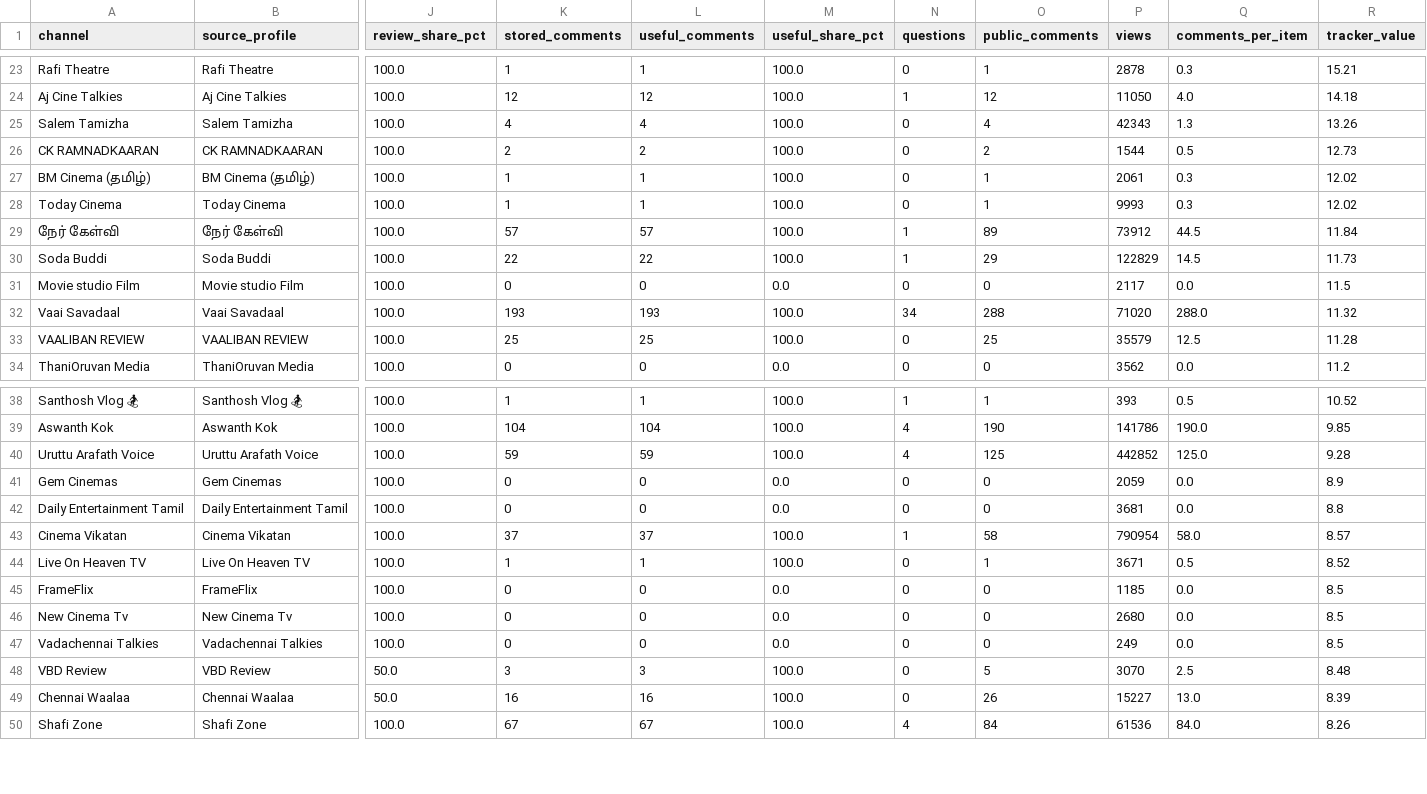
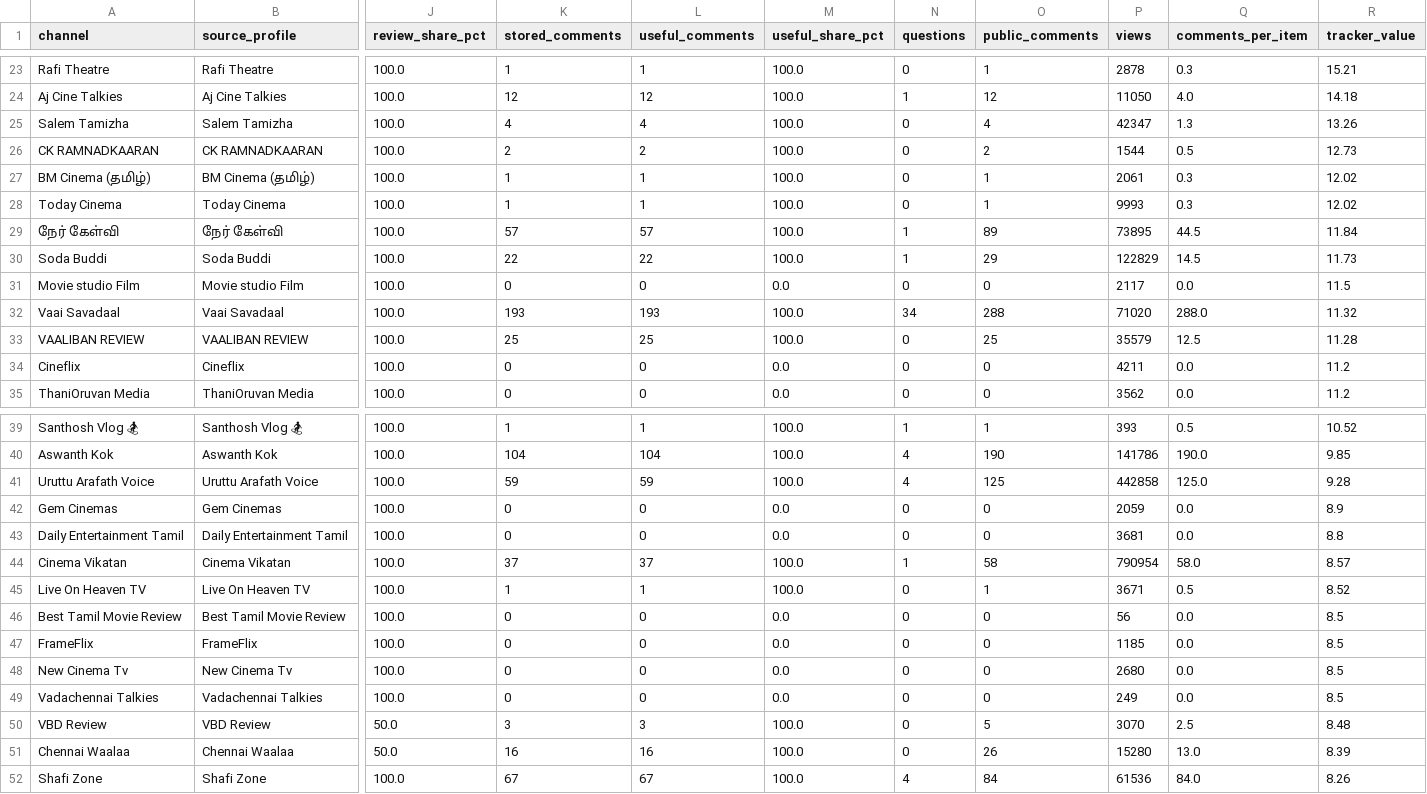
Before and after one commit to purushothaman-98/cinema-wall, a CSV file: data/live/channel_evaluation.csv, drawn as a sheet; only a part is shown, gaps mark what is left out; addresses are those after the commit; rows hold the shown columns only; the diff covers the shown part only; the diff names each change by its address in the sheet, - before the commit and + after, or states it on an @@ line.

```diff
--- a/data/live/channel_evaluation.csv
+++ b/data/live/channel_evaluation.csv
-P25 (views): 42343
+P25 (views): 42347
-P29 (views): 73912
+P29 (views): 73895
+row 34: Cineflix | Cineflix | 100.0 | 0 | 0 | 0.0 | 0 | 0 | 4211 | 0.0 | 11.2
-P41 (views): 442852
+P41 (views): 442858
+row 46: Best Tamil Movie Review | Best Tamil Movie Review | 100.0 | 0 | 0 | 0.0 | 0 | 0 | 56 | 0.0 | 8.5
-P51 (views): 15227
+P51 (views): 15280
```
Also changed, not shown: 2 added rows, 2 removed rows and 29 edited cells elsewhere in this file, 3 other files.
